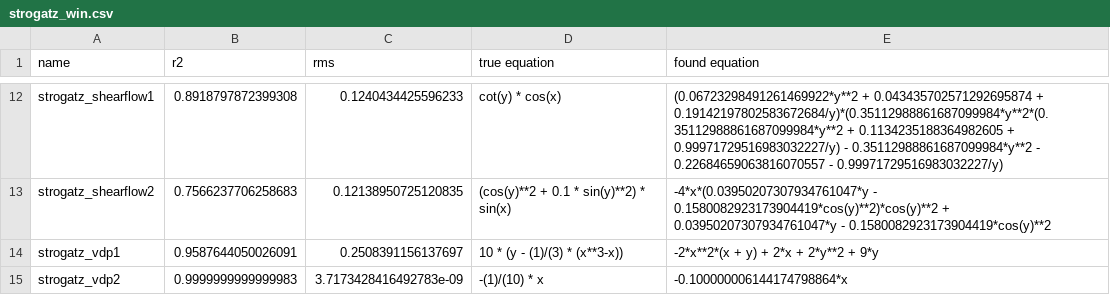
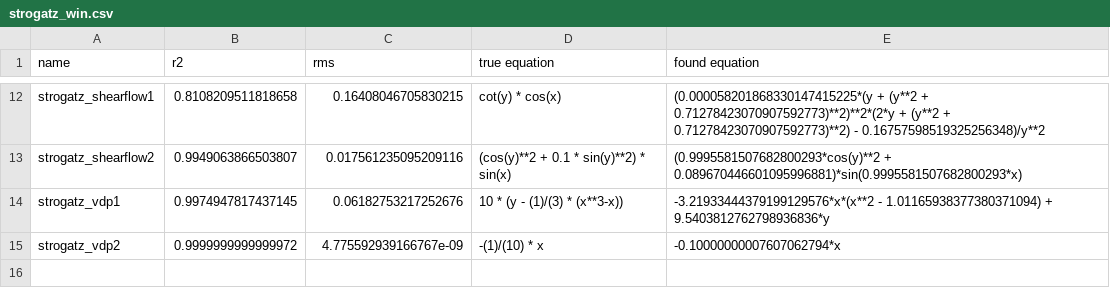
Before and after one commit to janoPig/HROCH, a CSV file: ci-test/results/strogatz_win.csv, drawn as a sheet; only a part is shown, gaps mark what is left out; the diff covers the shown part only; the diff names each change by its address in the sheet, - before the commit and + after, or states it on an @@ line.

```diff
--- a/ci-test/results/strogatz_win.csv
+++ b/ci-test/results/strogatz_win.csv
-B12 (r2): 0.8918797872399308
+B12 (r2): 0.8108209511818658
-C12 (rms): 0.1240434425596233
+C12 (rms): 0.16408046705830215
-E12 (found equation): (0.06723298491261469922*y**2 + 0.043435702571292695874 + 0.19142197802583672684/y)*(0.35112988861687099984*y**2*(0.35112988861687099984*y**2 + 0.1134235188364982605 + 0.99971729516983032227/y) - 0.35112988861687099984*y**2 - 0.22684659063816070557 - 0.99971729516983032227/y)
+E12 (found equation): (0.000058201868330147415225*(y + (y**2 + 0.71278423070907592773)**2)**2*(2*y + (y**2 + 0.71278423070907592773)**2) - 0.16757598519325256348)/y**2
-B13 (r2): 0.7566237706258683
+B13 (r2): 0.9949063866503807
-C13 (rms): 0.12138950725120835
+C13 (rms): 0.017561235095209116
-E13 (found equation): -4*x*(0.03950207307934761047*y - 0.1580082923173904419*cos(y)**2)*cos(y)**2 + 0.03950207307934761047*y - 0.1580082923173904419*cos(y)**2
+E13 (found equation): (0.9995581507682800293*cos(y)**2 + 0.089670446601095996881)*sin(0.9995581507682800293*x)
-B14 (r2): 0.9587644050026091
+B14 (r2): 0.9974947817437145
-C14 (rms): 0.2508391156137697
+C14 (rms): 0.06182753217252676
-E14 (found equation): -2*x**2*(x + y) + 2*x + 2*y**2 + 9*y
+E14 (found equation): -3.21933444379199129576*x*(x**2 - 1.01165938377380371094) + 9.5403812762798936836*y
-B15 (r2): 0.9999999999999983
+B15 (r2): 0.9999999999999972
-C15 (rms): 3.7173428416492783e-09
+C15 (rms): 4.775592939166767e-09
-E15 (found equation): -0.100000006144174798864*x
+E15 (found equation): -0.10000000007607062794*x
```
Also changed, not shown: 30 edited cells elsewhere in this file.
